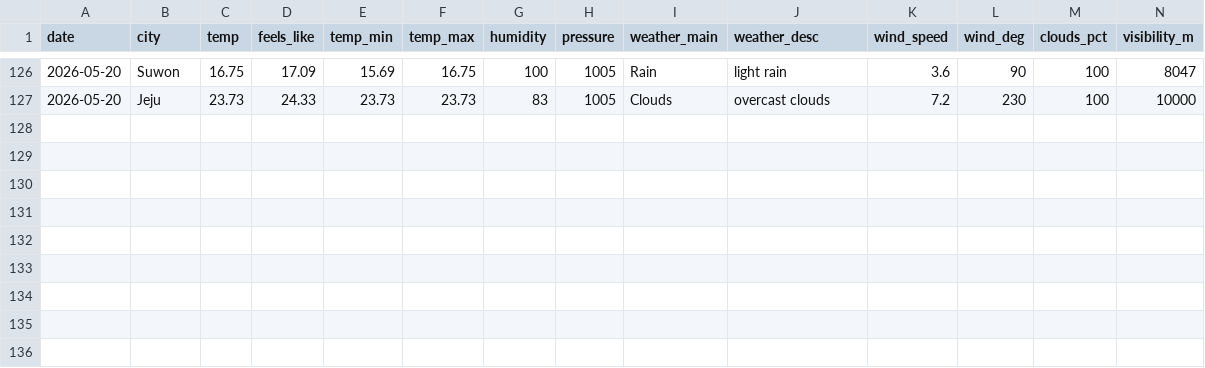
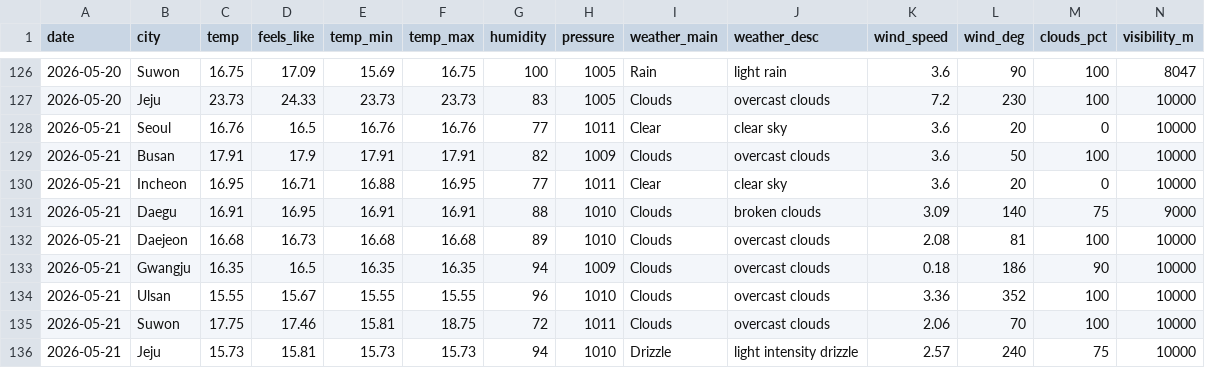
Before and after one commit to icedo724/data_collection, a CSV file: data/environment/weather.csv, drawn as a sheet; only a part is shown, gaps mark what is left out; rows hold the shown columns only; the diff names each change by its address in the sheet, - before the commit and + after, or states it on an @@ line.

```diff
--- a/data/environment/weather.csv
+++ b/data/environment/weather.csv
+row 128: 2026-05-21 | Seoul | 16.76 | 16.5 | 16.76 | 16.76 | 77 | 1011 | Clear | clear sky | 3.6 | 20 | 0 | 10000
+row 129: 2026-05-21 | Busan | 17.91 | 17.9 | 17.91 | 17.91 | 82 | 1009 | Clouds | overcast clouds | 3.6 | 50 | 100 | 10000
+row 130: 2026-05-21 | Incheon | 16.95 | 16.71 | 16.88 | 16.95 | 77 | 1011 | Clear | clear sky | 3.6 | 20 | 0 | 10000
+row 131: 2026-05-21 | Daegu | 16.91 | 16.95 | 16.91 | 16.91 | 88 | 1010 | Clouds | broken clouds | 3.09 | 140 | 75 | 9000
+row 132: 2026-05-21 | Daejeon | 16.68 | 16.73 | 16.68 | 16.68 | 89 | 1010 | Clouds | overcast clouds | 2.08 | 81 | 100 | 10000
+row 133: 2026-05-21 | Gwangju | 16.35 | 16.5 | 16.35 | 16.35 | 94 | 1009 | Clouds | overcast clouds | 0.18 | 186 | 90 | 10000
+row 134: 2026-05-21 | Ulsan | 15.55 | 15.67 | 15.55 | 15.55 | 96 | 1010 | Clouds | overcast clouds | 3.36 | 352 | 100 | 10000
+row 135: 2026-05-21 | Suwon | 17.75 | 17.46 | 15.81 | 18.75 | 72 | 1011 | Clouds | overcast clouds | 2.06 | 70 | 100 | 10000
+row 136: 2026-05-21 | Jeju | 15.73 | 15.81 | 15.73 | 15.73 | 94 | 1010 | Drizzle | light intensity drizzle | 2.57 | 240 | 75 | 10000
```
Also changed, not shown: data/environment/oil_price.csv, data/markets/commodities.csv, 5 other files.
